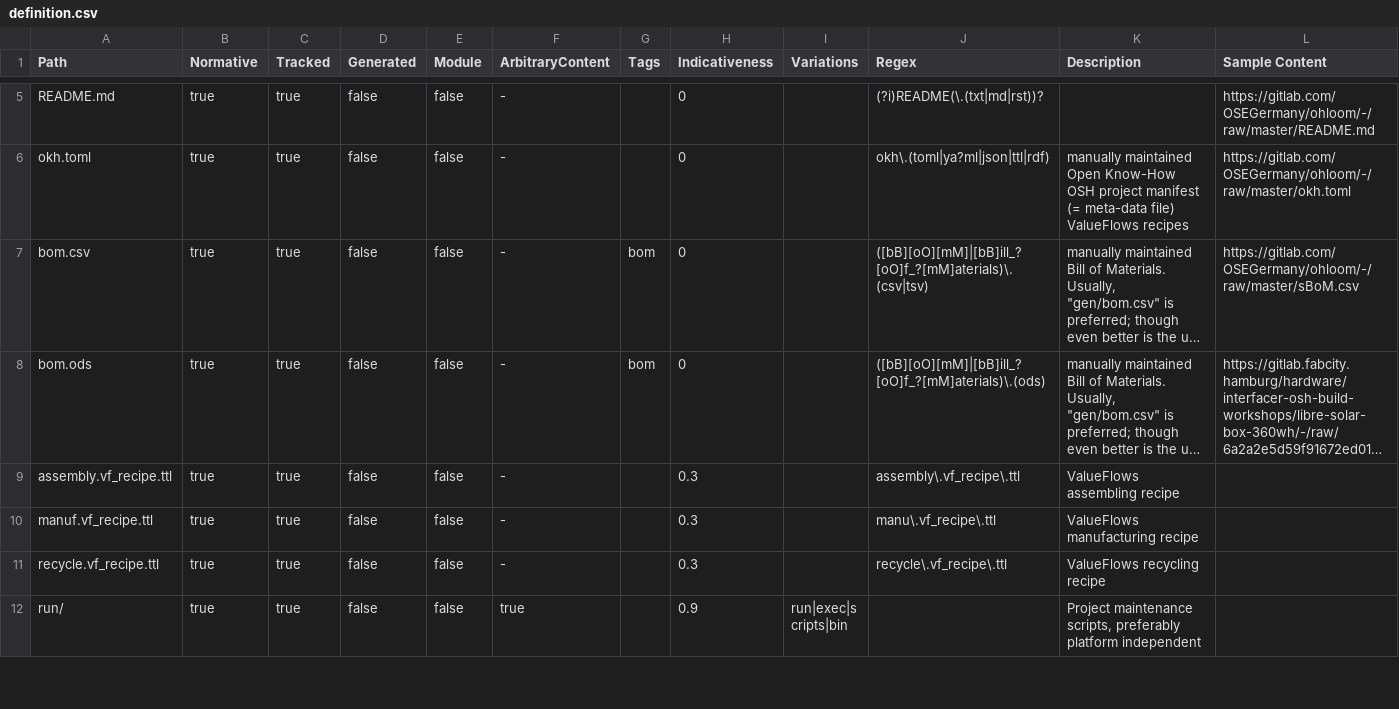
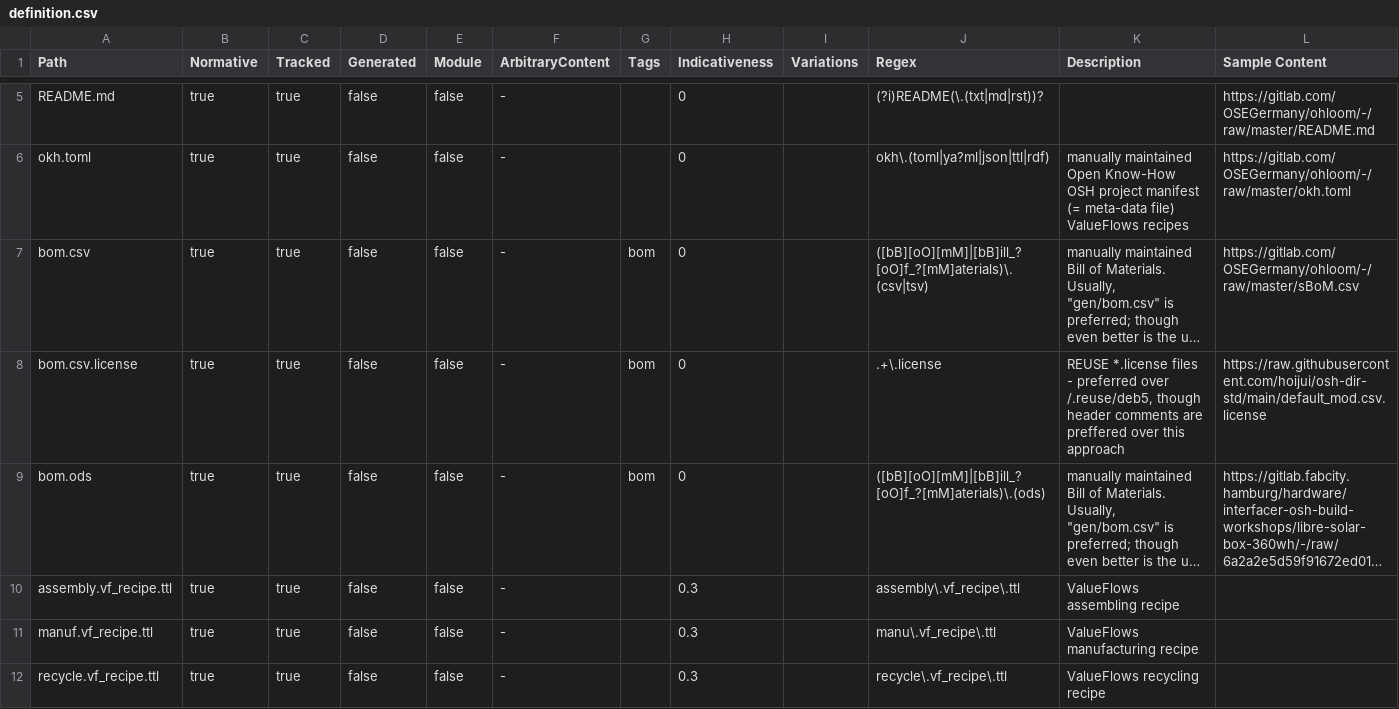
Before and after one commit to hoijui/osh-dir-std, a CSV file: mod/unixish/definition.csv, drawn as a sheet; only a part is shown, gaps mark what is left out; the shorter side is filled out with more unchanged rows; long unchanged cells end in …; the diff names each change by its address in the sheet, - before the commit and + after, or states it on an @@ line.

Commit message:
unixish: Accepts REUSE *.license files

```diff
--- a/mod/unixish/definition.csv
+++ b/mod/unixish/definition.csv
+row 8: bom.csv.license | true | true | false | false | - | bom | 0 |  | .+\.license | REUSE *.license files - preferred over /.reuse/deb5, though header comments are preffered over this approach | https://raw.githubusercontent.com/hoijui/osh-dir-std/main/default_mod.csv.license
```
